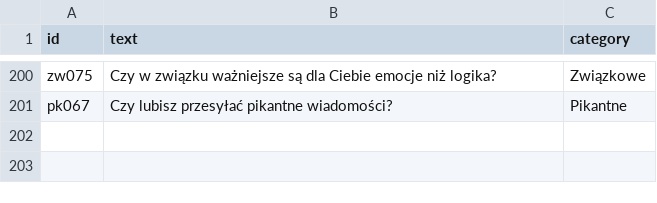
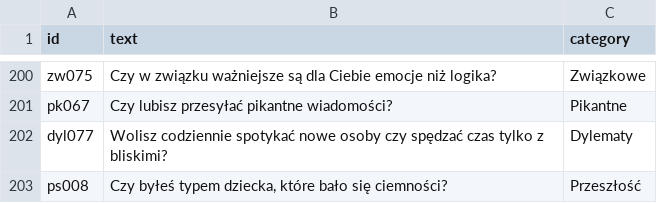
Before and after one commit to DawidS25/walidacja_pytan, a CSV file: que_used.csv, drawn as a sheet; only a part is shown, gaps mark what is left out.

Commit message:
Aktualizacja pytań przez Streamlit

```diff
--- a/que_used.csv
+++ b/que_used.csv
@@ -201 +201,3 @@ zw075;Czy w związku ważniejsze są dla Ciebie emocje niż logika?;Związkowe
 pk067;Czy lubisz przesyłać pikantne wiadomości?;Pikantne
+dyl077;Wolisz codziennie spotykać nowe osoby czy spędzać czas tylko z bliskimi?;Dylematy
+ps008;Czy byłeś typem dziecka, które bało się ciemności?;Przeszłość
```
